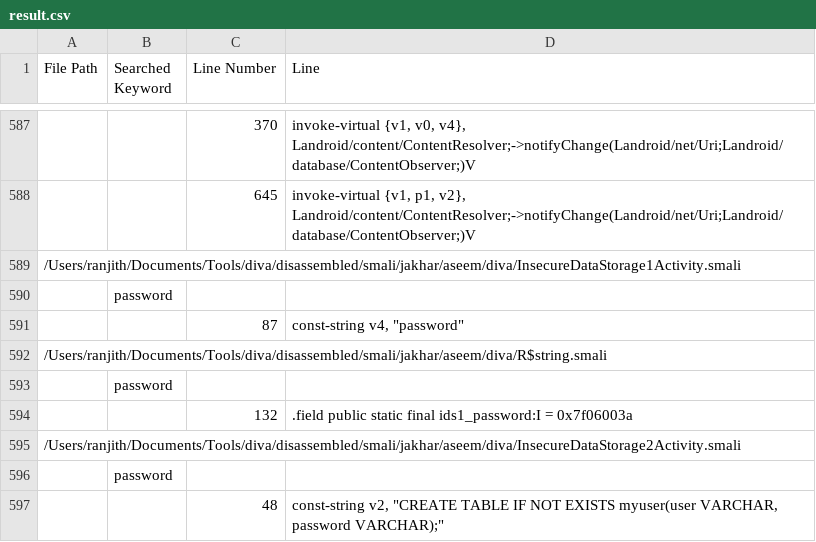
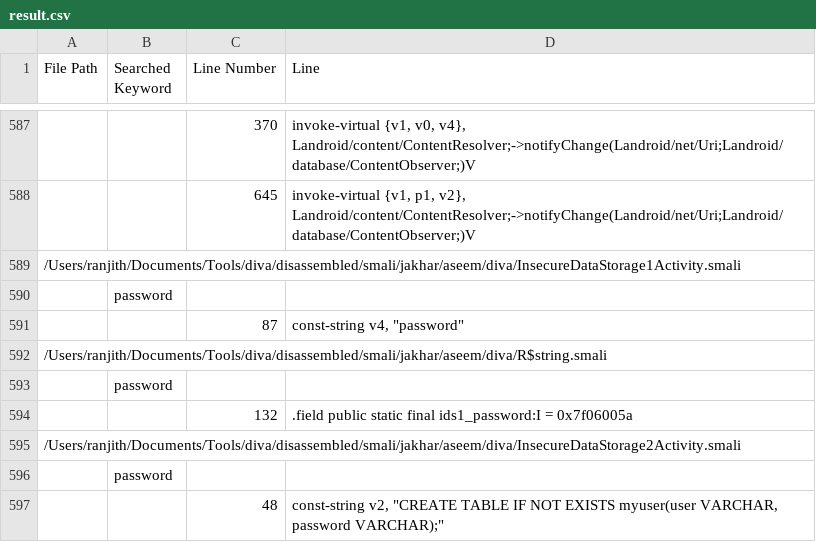
Before and after one commit to h1hakz/Scout, a CSV file: result.csv, drawn as a sheet; only a part is shown, gaps mark what is left out.

Commit message:
Update result.csv

```diff
--- a/result.csv
+++ b/result.csv
@@ -593,3 +593,3 @@ File Path,Searched Keyword,Line Number,Line
 ,password,,
-,,132,.field public static final ids1_password:I = 0x7f06003a
+,,132,.field public static final ids1_password:I = 0x7f06005a
 /Users/ranjith/Documents/Tools/diva/disassembled/smali/jakhar/aseem/diva/InsecureDataStorage2Activity.smali,,,
```
